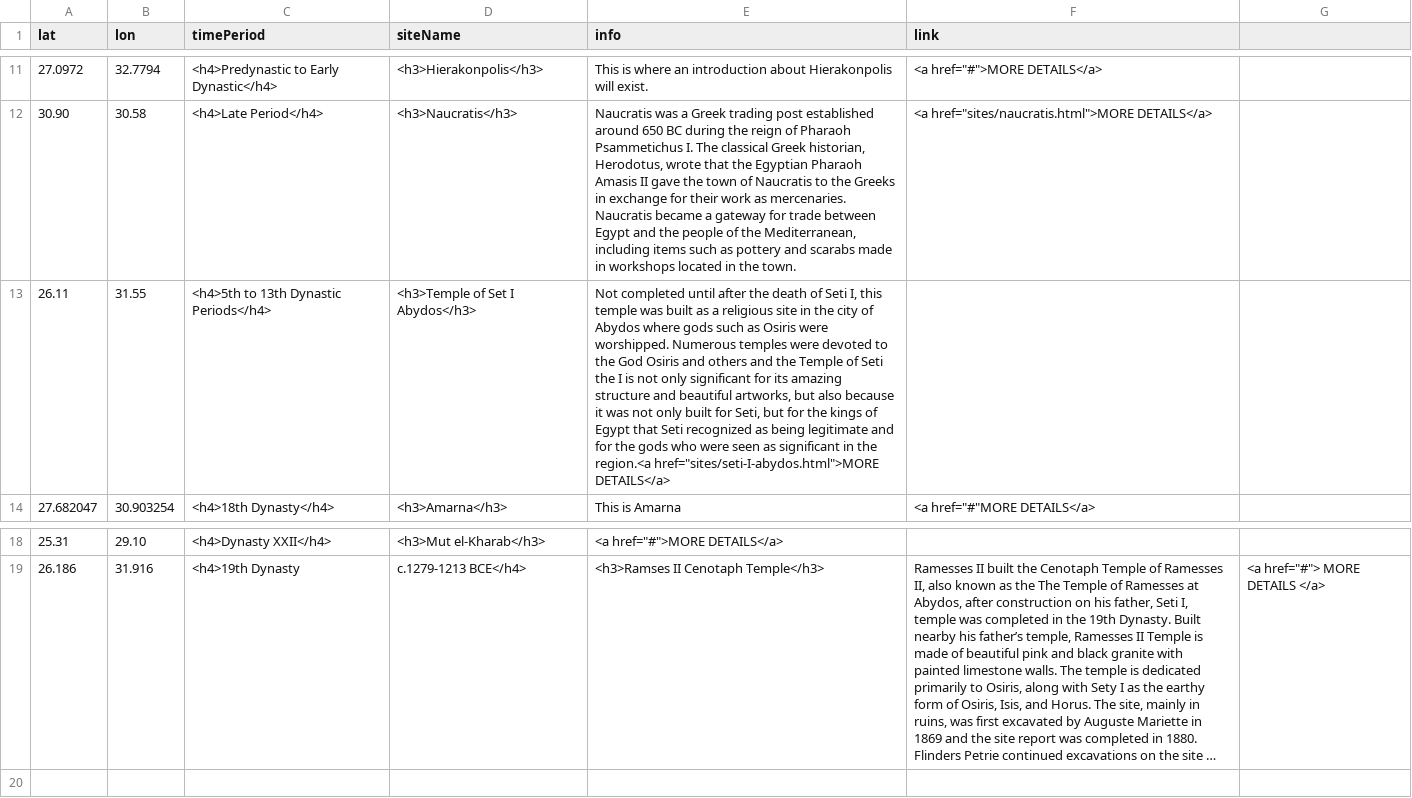
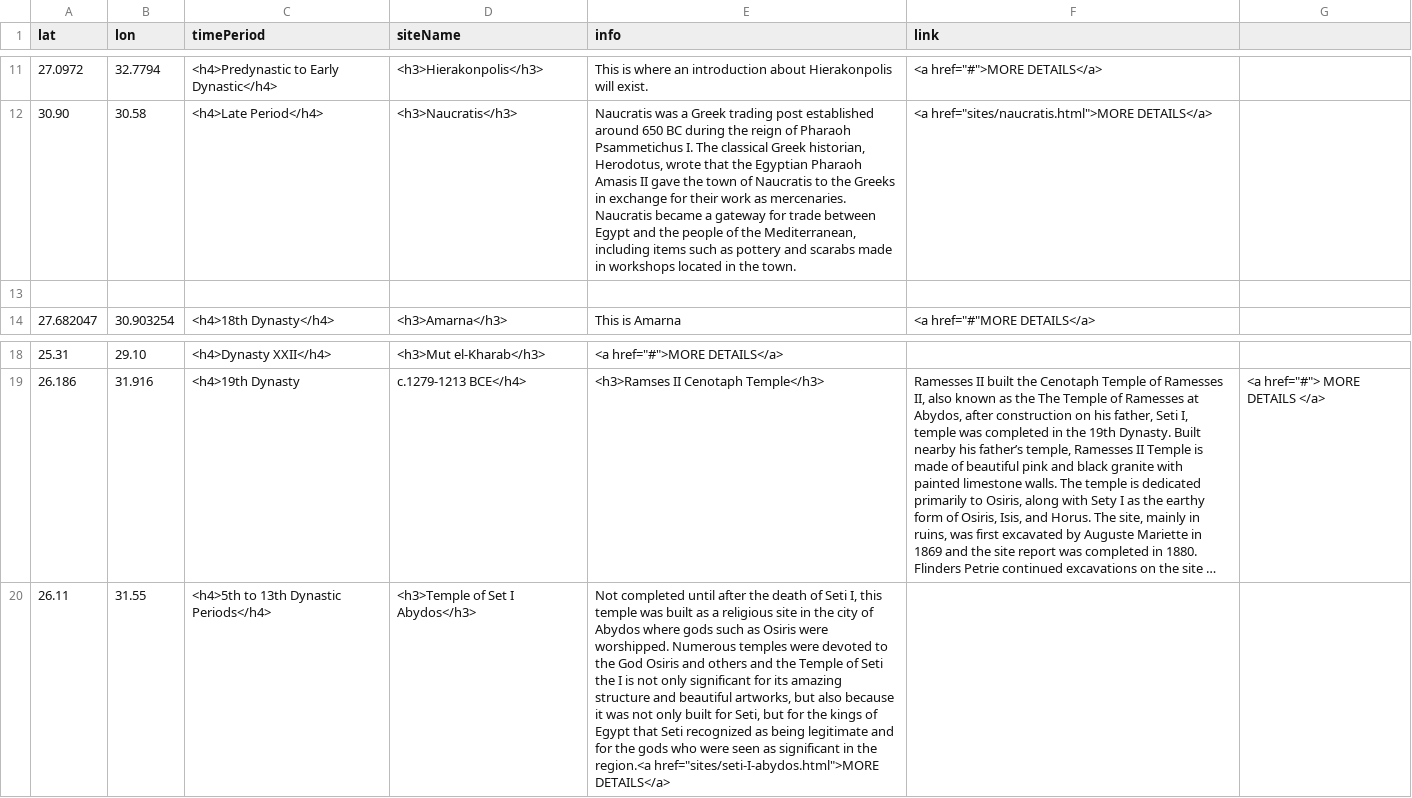
Before and after one commit to msu-anthropology/daea-fs14, a CSV file: sites/aa-sites-popup.csv, drawn as a sheet; only a part is shown, gaps mark what is left out; long unchanged cells end in …; the diff names each change by its address in the sheet, - before the commit and + after, or states it on an @@ line.

Commit message:
Update aa-sites-popup.csv

```diff
--- a/sites/aa-sites-popup.csv
+++ b/sites/aa-sites-popup.csv
-row 13: 26.11 | 31.55 | <h4>5th to 13th Dynastic Periods</h4> | <h3>Temple of Set I Abydos</h3> | Not completed until after the death of Seti I, this temple was built as a religious site in the city of Abydos where gods such as Osiris were worshipped. Numerous temples were devoted to the God Osiris and others and the Temple of Seti the I is not only significant for its amazing structure and beautiful artworks, but also because it was not only built for Seti, but for the kings of Egypt that Seti recognized as being legitimate and for the gods who were seen as significant in the region.<a href="sites/seti-I-abydos.html">MORE DETAILS</a>
+row 13: (empty)
+row 20: 26.11 | 31.55 | <h4>5th to 13th Dynastic Periods</h4> | <h3>Temple of Set I Abydos</h3> | Not completed until after the death of Seti I, this temple was built as a religious site in the city of Abydos where gods such as Osiris were worshipped. Numerous temples were devoted to the God Osiris and others and the Temple of Seti the I is not only significant for its amazing structure and beautiful artworks, but also because it was not only built for Seti, but for the kings of Egypt that Seti recognized as being legitimate and for the gods who were seen as significant in the region.<a href="sites/seti-I-abydos.html">MORE DETAILS</a>
```
